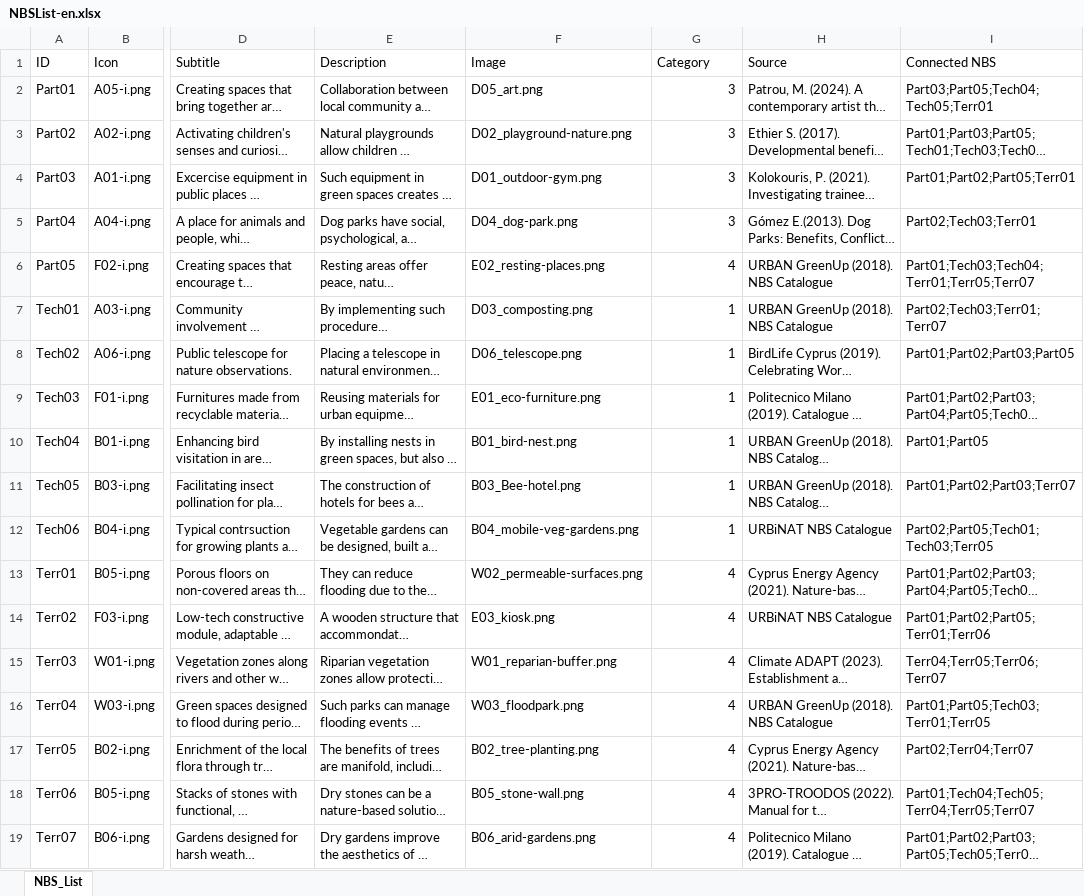
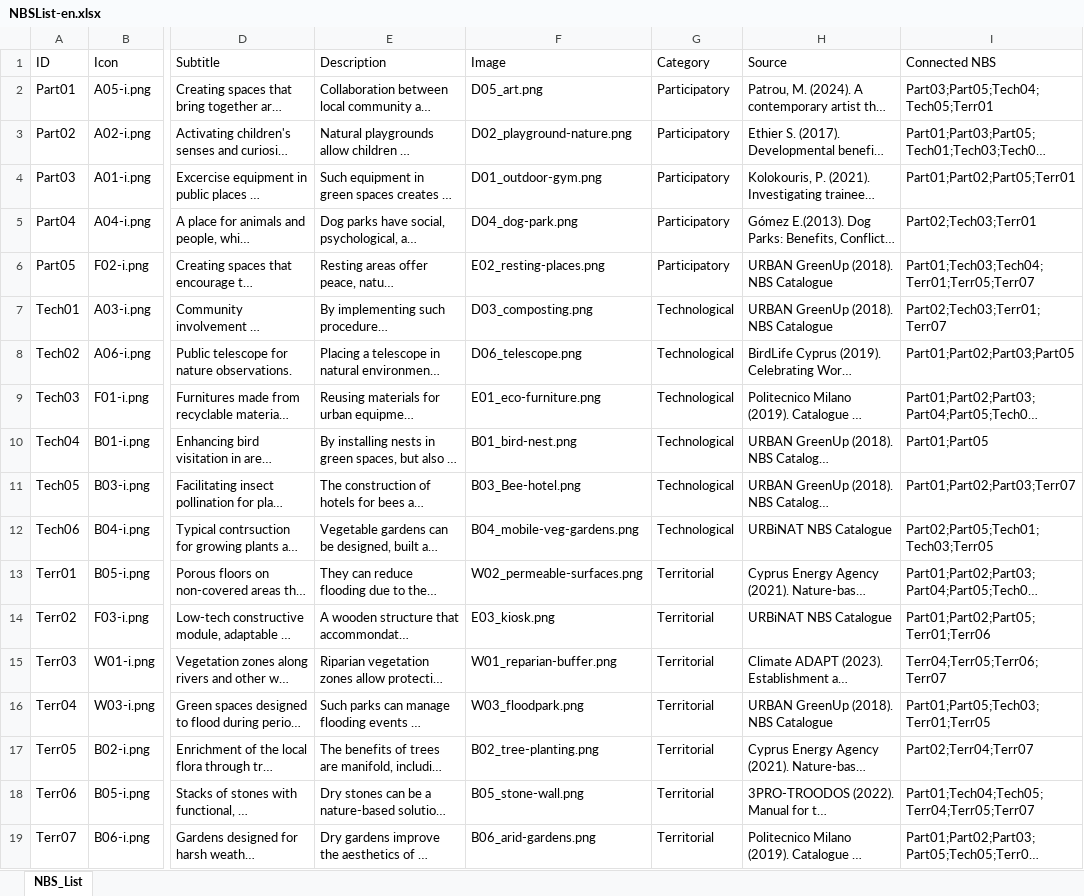
Before and after one commit to chspurbanist/CoPaB, an Excel workbook: assets/NBS-files/NBSList-en.xlsx, sheet NBS_List, drawn as a sheet; only a part is shown, gaps mark what is left out; long unchanged cells end in …; values as stored, in another font and other column widths than the file's, no borders; the diff names each change by its address in the sheet, - before the commit and + after, or states it on an @@ line.

```diff
--- a/assets/NBS-files/NBSList-en.xlsx (sheet NBS_List)
+++ b/assets/NBS-files/NBSList-en.xlsx (sheet NBS_List)
-G2:G5 (Category): 3
+G2:G5 (Category): Participatory
-G6 (Category): 4
+G6 (Category): Participatory
-G7:G12 (Category): 1
+G7:G12 (Category): Technological
-G13:G19 (Category): 4
+G13:G19 (Category): Territorial
```
Also changed, not shown: 5 other files.
